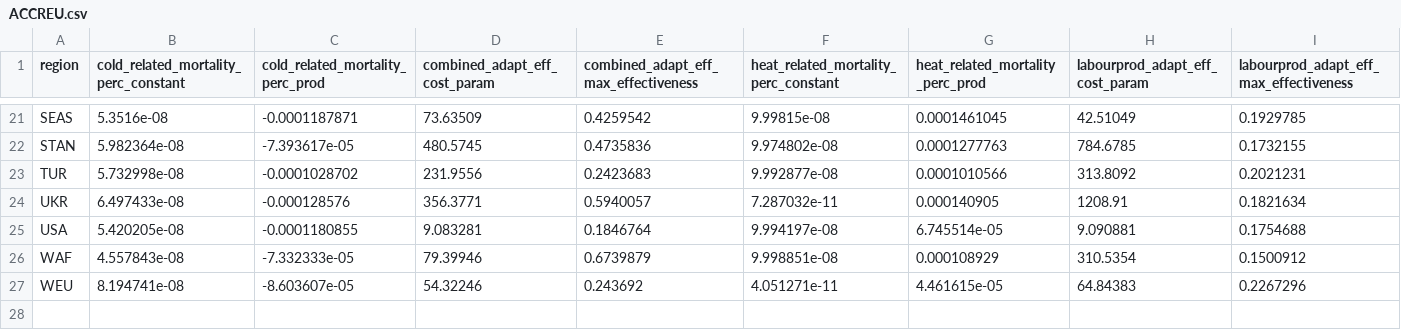
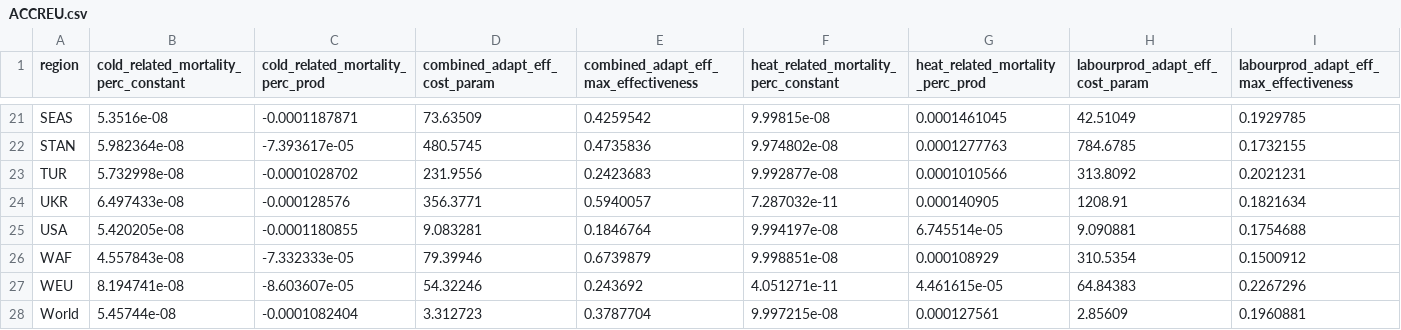
Before and after one commit to UtrechtUniversity/mimosa, a CSV file: mimosa/inputdata/regionalparams/ACCREU.csv, drawn as a sheet; only a part is shown, gaps mark what is left out; rows hold the shown columns only; the diff names each change by its address in the sheet, - before the commit and + after, or states it on an @@ line.

Commit message:
Improve ACCREU documentation

```diff
--- a/mimosa/inputdata/regionalparams/ACCREU.csv
+++ b/mimosa/inputdata/regionalparams/ACCREU.csv
+row 28: World | 5.45744e-08 | -0.0001082404 | 3.312723 | 0.3787704 | 9.997215e-08 | 0.000127561 | 2.85609 | 0.1960881
```
Also changed, not shown: 11 other files.
